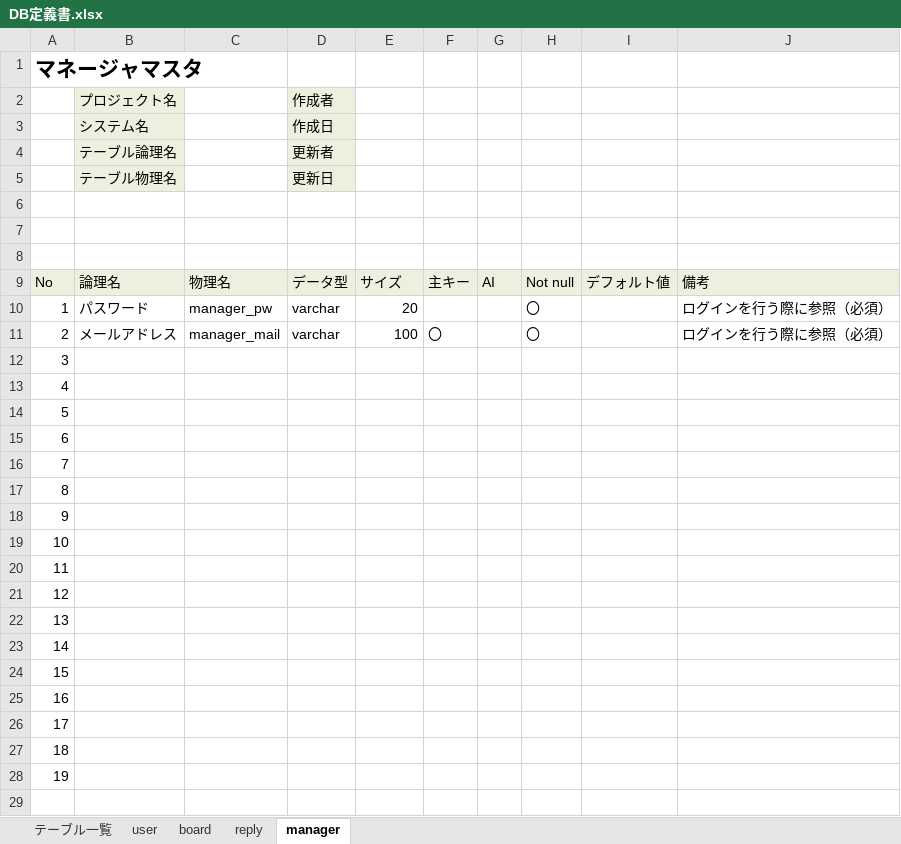
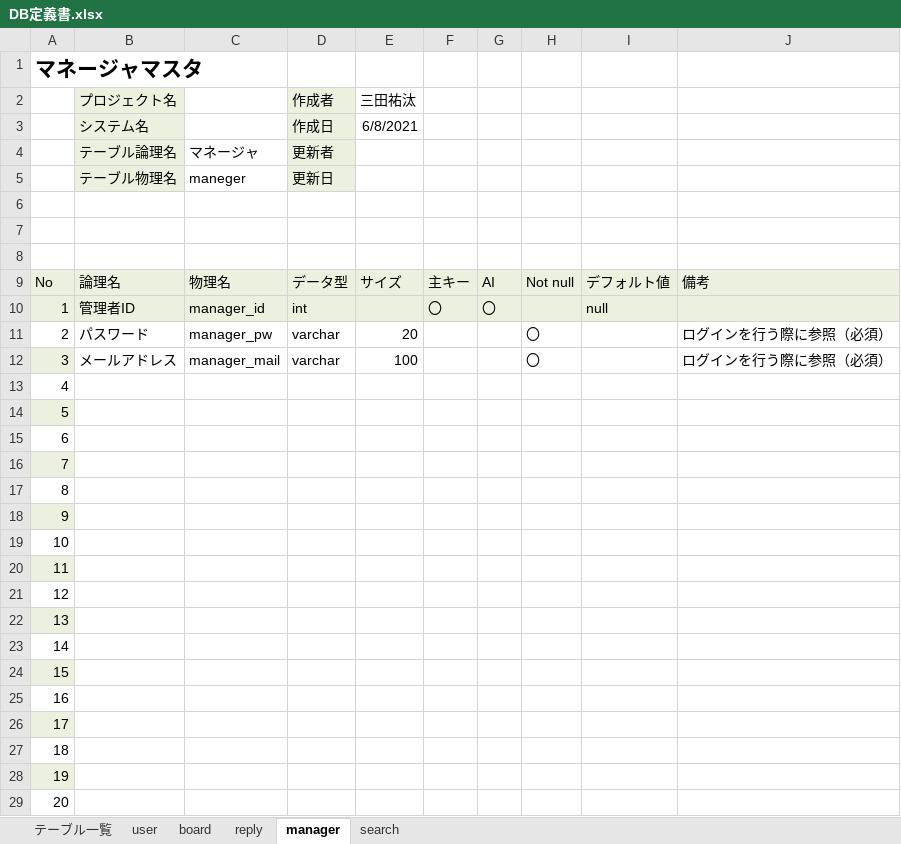
Before and after one commit to DOJO-2021/C-1, an Excel workbook: 文書管理フォルダ/外部設計用フォルダ/DBフォルダー/DB定義書.xlsx, sheet manager, drawn as a sheet; values as stored, in another font and other column widths than the file's, no borders; addresses are those after the commit; the diff names each change by its address in the sheet, - before the commit and + after, or states it on an @@ line.

```diff
--- a/文書管理フォルダ/外部設計用フォルダ/DBフォルダー/DB定義書.xlsx (sheet manager)
+++ b/文書管理フォルダ/外部設計用フォルダ/DBフォルダー/DB定義書.xlsx (sheet manager)
+sheet tab: search
-E2: (empty)
+E2: 三田祐汰
-E3: (empty)
+E3: 6/8/2021
-C4: (empty)
+C4: マネージャ
-C5: (empty)
+C5: maneger
+row 10: 1 | 管理者ID | manager_id | int |  | 〇 | 〇 |  | null
@@ column A renumbered from row 11 down @@
-A12 fill: none
+A12 fill: #EBF1DE
-F12: 〇
+F12: (empty)
-A14 fill: none
+A14 fill: #EBF1DE
-A16 fill: none
+A16 fill: #EBF1DE
-A18 fill: none
+A18 fill: #EBF1DE
-A20 fill: none
+A20 fill: #EBF1DE
-A22 fill: none
+A22 fill: #EBF1DE
-A24 fill: none
+A24 fill: #EBF1DE
-A26 fill: none
+A26 fill: #EBF1DE
-A28 fill: none
+A28 fill: #EBF1DE
```
Also changed, not shown: sheet board, sheet reply, sheet テーブル一覧, sheet user, formulas that keep their value.
